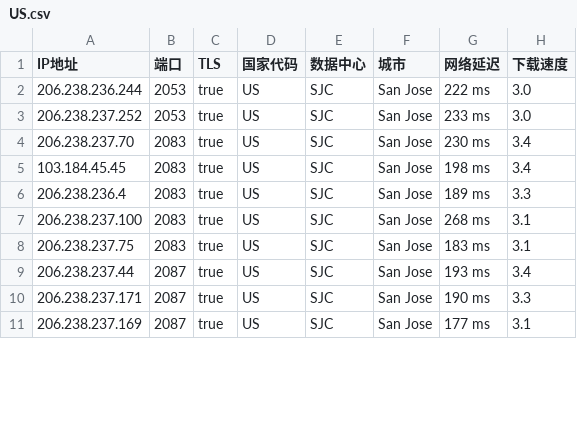
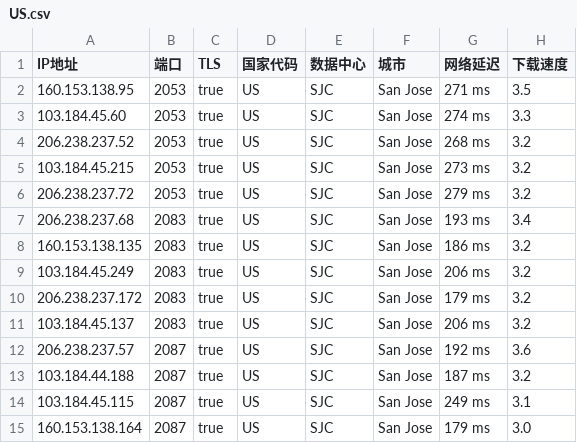
Before and after one commit to chuansuodiqiu/DownlodKV, a CSV file: US.csv, drawn as a sheet; only a part is shown; the diff covers the shown part only.

```diff
--- a/US.csv
+++ b/US.csv
@@ -1,11 +1,15 @@
 IP地址,端口,TLS,国家代码,数据中心,城市,网络延迟,下载速度
-206.238.236.244,2053,true,US,SJC,San Jose,222 ms,3.0
-206.238.237.252,2053,true,US,SJC,San Jose,233 ms,3.0
-206.238.237.70,2083,true,US,SJC,San Jose,230 ms,3.4
-103.184.45.45,2083,true,US,SJC,San Jose,198 ms,3.4
-206.238.236.4,2083,true,US,SJC,San Jose,189 ms,3.3
-206.238.237.100,2083,true,US,SJC,San Jose,268 ms,3.1
-206.238.237.75,2083,true,US,SJC,San Jose,183 ms,3.1
-206.238.237.44,2087,true,US,SJC,San Jose,193 ms,3.4
-206.238.237.171,2087,true,US,SJC,San Jose,190 ms,3.3
-206.238.237.169,2087,true,US,SJC,San Jose,177 ms,3.1
+160.153.138.95,2053,true,US,SJC,San Jose,271 ms,3.5
+103.184.45.60,2053,true,US,SJC,San Jose,274 ms,3.3
+206.238.237.52,2053,true,US,SJC,San Jose,268 ms,3.2
+103.184.45.215,2053,true,US,SJC,San Jose,273 ms,3.2
+206.238.237.72,2053,true,US,SJC,San Jose,279 ms,3.2
+206.238.237.68,2083,true,US,SJC,San Jose,193 ms,3.4
+160.153.138.135,2083,true,US,SJC,San Jose,186 ms,3.2
+103.184.45.249,2083,true,US,SJC,San Jose,206 ms,3.2
+206.238.237.172,2083,true,US,SJC,San Jose,179 ms,3.2
+103.184.45.137,2083,true,US,SJC,San Jose,206 ms,3.2
+206.238.237.57,2087,true,US,SJC,San Jose,192 ms,3.6
+103.184.44.188,2087,true,US,SJC,San Jose,187 ms,3.2
+103.184.45.115,2087,true,US,SJC,San Jose,249 ms,3.1
+160.153.138.164,2087,true,US,SJC,San Jose,179 ms,3.0
```
Also changed, not shown: 1 added row, 1 removed row and 39 edited cells elsewhere in this file, 5 other files.
